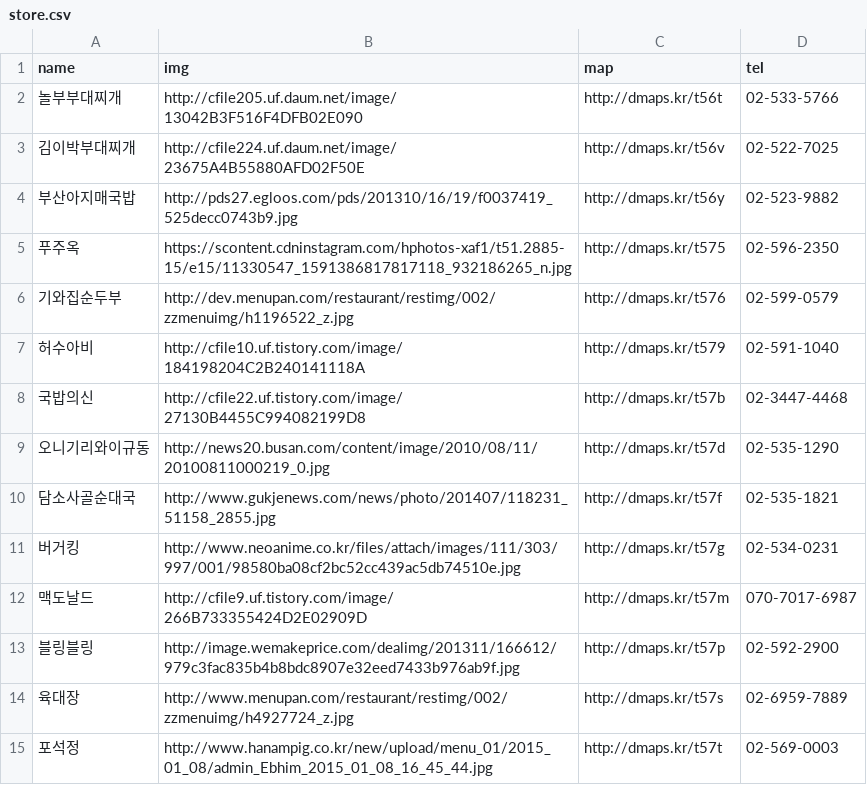
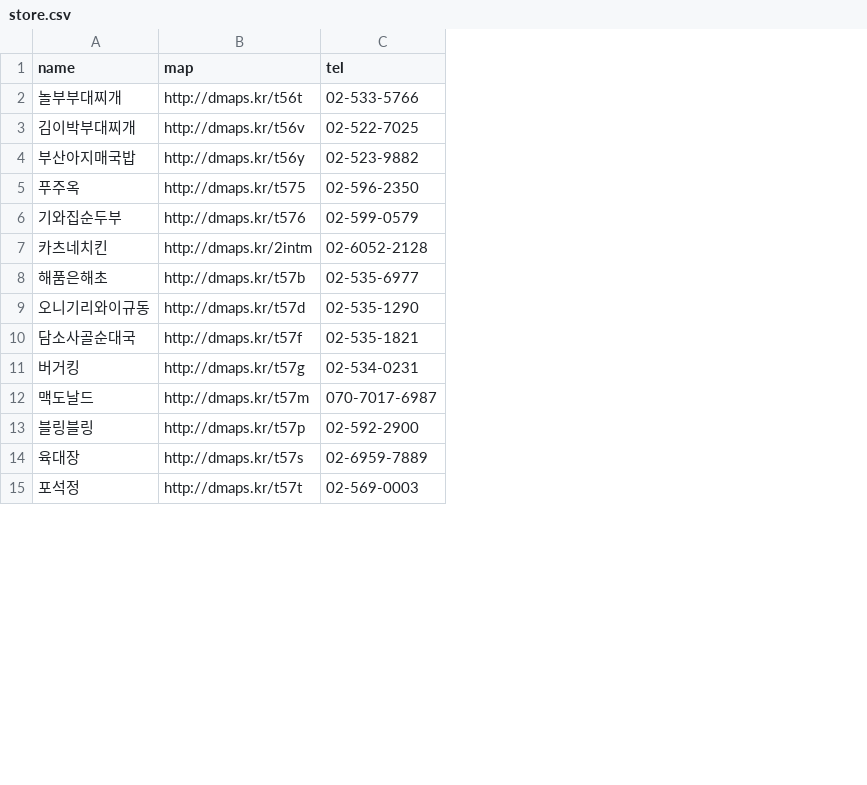
Before and after one commit to moonspam/Node-Study-lunch, a CSV file: csv/store.csv, drawn as a sheet; only a part is shown; removed rows and columns are numbered as before the commit, all else as after; the diff covers the shown part only; the diff names each change by its address in the sheet, - before the commit and + after, or states it on an @@ line.

```diff
--- a/csv/store.csv
+++ b/csv/store.csv
-column B (img), rows 2-6: http://cfile205.uf.daum.net/image/13042B3F516F4DFB02E090 | http://cfile224.uf.daum.net/image/23675A4B55880AFD02F50E | http://pds27.egloos.com/pds/201310/16/19/f0037419_525decc0743b9.jpg | https://scontent.cdninstagram.com/hphotos-xaf1/t51.2885-15/e15/11330547_1591386817817118_932186265_n.jpg | http://dev.menupan.com/restaurant/restimg/002/zzmenuimg/h1196522_z.jpg; rows 9-15: http://news20.busan.com/content/image/2010/08/11/20100811000219_0.jpg | http://www.gukjenews.com/news/photo/201407/118231_51158_2855.jpg | http://www.neoanime.co.kr/files/attach/images/111/303/997/001/98580ba08cf2bc52cc439ac5db74510e.jpg | http://cfile9.uf.tistory.com/image/266B733355424D2E02909D | http://image.wemakeprice.com/dealimg/201311/166612/979c3fac835b4b8bdc8907e32eed7433b976ab9f.jpg | http://www.menupan.com/restaurant/restimg/002/zzmenuimg/h4927724_z.jpg | http://www.hanampig.co.kr/new/upload/menu_01/2015_01_08/admin_Ebhim_2015_01_08_16_45_44.jpg
-row 7: 허수아비 | http://cfile10.uf.tistory.com/image/184198204C2B240141118A | http://dmaps.kr/t579 | 02-591-1040
-row 8: 국밥의신 | http://cfile22.uf.tistory.com/image/27130B4455C994082199D8 | http://dmaps.kr/t57b | 02-3447-4468
+row 7: 카츠네치킨 | http://dmaps.kr/2intm | 02-6052-2128
+row 8: 해품은해초 | http://dmaps.kr/t57b | 02-535-6977
```
Also changed, not shown: 2 added rows, 5 removed rows and 5 edited cells elsewhere in this file, 3 other files.
